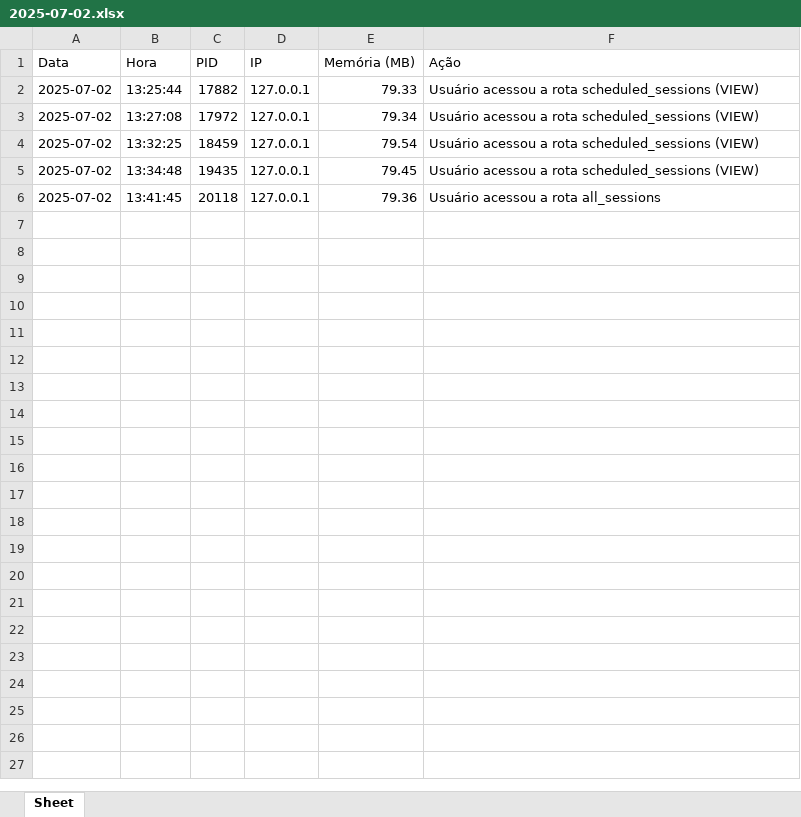
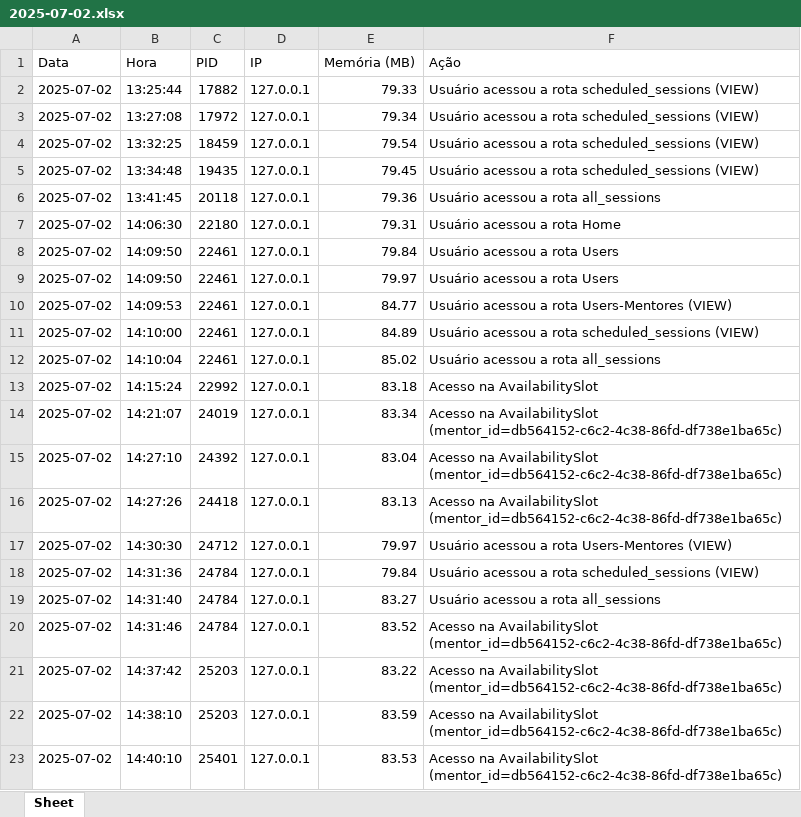
Before and after one commit to Baku-Stark/DevMatch, an Excel workbook: api/desempenho/2025-07-02.xlsx, sheet Sheet, drawn as a sheet; values as stored, in another font and other column widths than the file's, no borders; the diff names each change by its address in the sheet, - before the commit and + after, or states it on an @@ line.

Commit message:
feat: Requisição com parâmetro (AvailabilitySlot)

```diff
--- a/api/desempenho/2025-07-02.xlsx (sheet Sheet)
+++ b/api/desempenho/2025-07-02.xlsx (sheet Sheet)
+row 7: 2025-07-02 | 14:06:30 | 22180 | 127.0.0.1 | 79.31 | Usuário acessou a rota Home
+row 8: 2025-07-02 | 14:09:50 | 22461 | 127.0.0.1 | 79.84 | Usuário acessou a rota Users
+row 9: 2025-07-02 | 14:09:50 | 22461 | 127.0.0.1 | 79.97 | Usuário acessou a rota Users
+row 10: 2025-07-02 | 14:09:53 | 22461 | 127.0.0.1 | 84.77 | Usuário acessou a rota Users-Mentores (VIEW)
+row 11: 2025-07-02 | 14:10:00 | 22461 | 127.0.0.1 | 84.89 | Usuário acessou a rota scheduled_sessions (VIEW)
+row 12: 2025-07-02 | 14:10:04 | 22461 | 127.0.0.1 | 85.02 | Usuário acessou a rota all_sessions
+row 13: 2025-07-02 | 14:15:24 | 22992 | 127.0.0.1 | 83.18 | Acesso na AvailabilitySlot
+row 14: 2025-07-02 | 14:21:07 | 24019 | 127.0.0.1 | 83.34 | Acesso na AvailabilitySlot (mentor_id=db564152-c6c2-4c38-86fd-df738e1ba65c)
+row 15: 2025-07-02 | 14:27:10 | 24392 | 127.0.0.1 | 83.04 | Acesso na AvailabilitySlot (mentor_id=db564152-c6c2-4c38-86fd-df738e1ba65c)
+row 16: 2025-07-02 | 14:27:26 | 24418 | 127.0.0.1 | 83.13 | Acesso na AvailabilitySlot (mentor_id=db564152-c6c2-4c38-86fd-df738e1ba65c)
+row 17: 2025-07-02 | 14:30:30 | 24712 | 127.0.0.1 | 79.97 | Usuário acessou a rota Users-Mentores (VIEW)
+row 18: 2025-07-02 | 14:31:36 | 24784 | 127.0.0.1 | 79.84 | Usuário acessou a rota scheduled_sessions (VIEW)
+row 19: 2025-07-02 | 14:31:40 | 24784 | 127.0.0.1 | 83.27 | Usuário acessou a rota all_sessions
+row 20: 2025-07-02 | 14:31:46 | 24784 | 127.0.0.1 | 83.52 | Acesso na AvailabilitySlot (mentor_id=db564152-c6c2-4c38-86fd-df738e1ba65c)
+row 21: 2025-07-02 | 14:37:42 | 25203 | 127.0.0.1 | 83.22 | Acesso na AvailabilitySlot (mentor_id=db564152-c6c2-4c38-86fd-df738e1ba65c)
+row 22: 2025-07-02 | 14:38:10 | 25203 | 127.0.0.1 | 83.59 | Acesso na AvailabilitySlot (mentor_id=db564152-c6c2-4c38-86fd-df738e1ba65c)
+row 23: 2025-07-02 | 14:40:10 | 25401 | 127.0.0.1 | 83.53 | Acesso na AvailabilitySlot (mentor_id=db564152-c6c2-4c38-86fd-df738e1ba65c)
```
Also changed, not shown: 8 other files.
